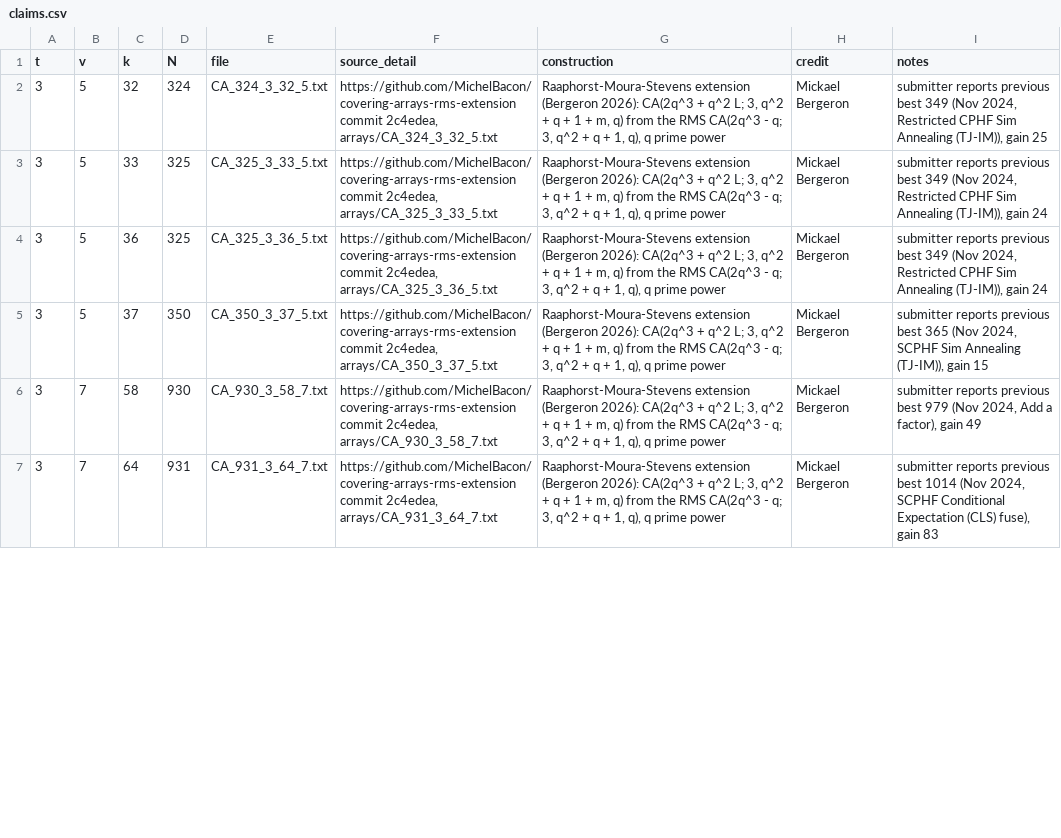
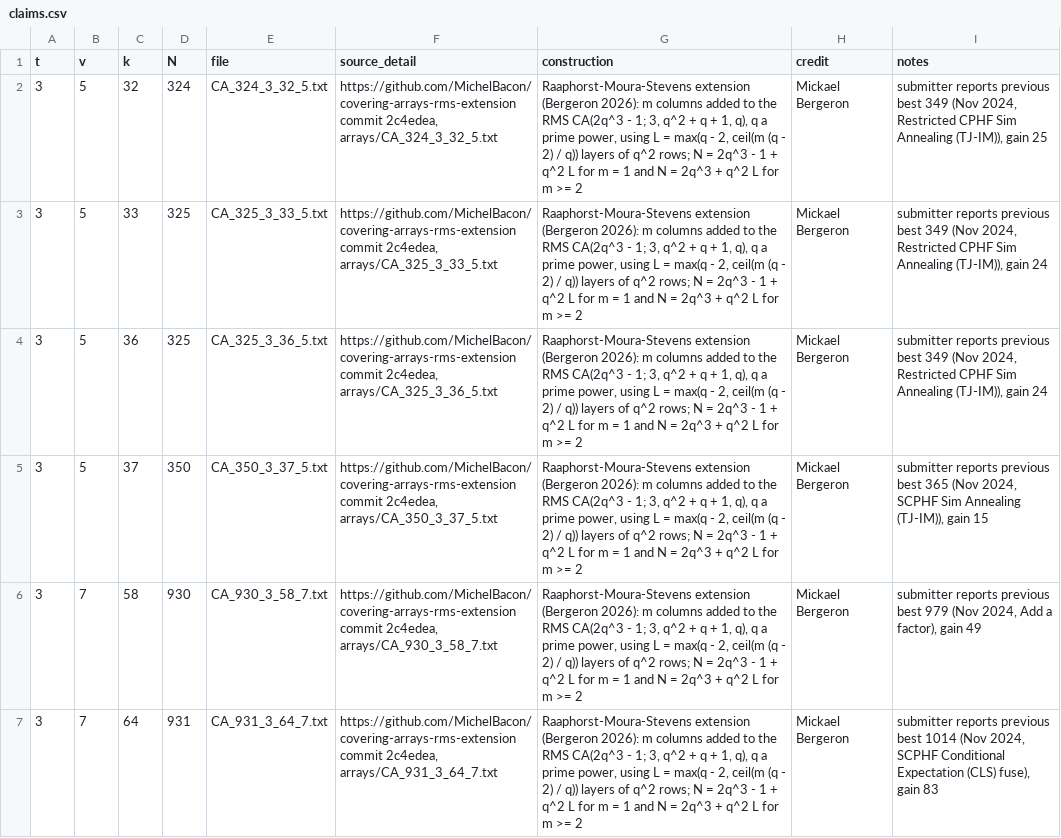
Before and after one commit to RuffledZest/ca-tools, a CSV file: submissions/bergeron-rms-2026-10/claims.csv, drawn as a sheet; only a part is shown; the diff covers the shown part only.

Commit message:
Bergeron construction formula corrected and checked against all 23 arrays

```diff
--- a/submissions/bergeron-rms-2026-10/claims.csv
+++ b/submissions/bergeron-rms-2026-10/claims.csv
@@ -1,7 +1,7 @@
 t,v,k,N,file,source_detail,construction,credit,notes
-3,5,32,324,CA_324_3_32_5.txt,"https://github.com/MichelBacon/covering-arrays-rms-extension commit 2c4edea, arrays/CA_324_3_32_5.txt","Raaphorst-Moura-Stevens extension (Bergeron 2026): CA(2q^3 + q^2 L; 3, q^2 + q + 1 + m, q) from the RMS CA(2q^3 - q; 3, q^2 + q + 1, q), q prime power",Mickael Bergeron,"submitter reports previous best 349 (Nov 2024, Restricted CPHF Sim Annealing (TJ-IM)), gain 25"
-3,5,33,325,CA_325_3_33_5.txt,"https://github.com/MichelBacon/covering-arrays-rms-extension commit 2c4edea, arrays/CA_325_3_33_5.txt","Raaphorst-Moura-Stevens extension (Bergeron 2026): CA(2q^3 + q^2 L; 3, q^2 + q + 1 + m, q) from the RMS CA(2q^3 - q; 3, q^2 + q + 1, q), q prime power",Mickael Bergeron,"submitter reports previous best 349 (Nov 2024, Restricted CPHF Sim Annealing (TJ-IM)), gain 24"
-3,5,36,325,CA_325_3_36_5.txt,"https://github.com/MichelBacon/covering-arrays-rms-extension commit 2c4edea, arrays/CA_325_3_36_5.txt","Raaphorst-Moura-Stevens extension (Bergeron 2026): CA(2q^3 + q^2 L; 3, q^2 + q + 1 + m, q) from the RMS CA(2q^3 - q; 3, q^2 + q + 1, q), q prime power",Mickael Bergeron,"submitter reports previous best 349 (Nov 2024, Restricted CPHF Sim Annealing (TJ-IM)), gain 24"
-3,5,37,350,CA_350_3_37_5.txt,"https://github.com/MichelBacon/covering-arrays-rms-extension commit 2c4edea, arrays/CA_350_3_37_5.txt","Raaphorst-Moura-Stevens extension (Bergeron 2026): CA(2q^3 + q^2 L; 3, q^2 + q + 1 + m, q) from the RMS CA(2q^3 - q; 3, q^2 + q + 1, q), q prime power",Mickael Bergeron,"submitter reports previous best 365 (Nov 2024, SCPHF Sim Annealing (TJ-IM)), gain 15"
-3,7,58,930,CA_930_3_58_7.txt,"https://github.com/MichelBacon/covering-arrays-rms-extension commit 2c4edea, arrays/CA_930_3_58_7.txt","Raaphorst-Moura-Stevens extension (Bergeron 2026): CA(2q^3 + q^2 L; 3, q^2 + q + 1 + m, q) from the RMS CA(2q^3 - q; 3, q^2 + q + 1, q), q prime power",Mickael Bergeron,"submitter reports previous best 979 (Nov 2024, Add a factor), gain 49"
-3,7,64,931,CA_931_3_64_7.txt,"https://github.com/MichelBacon/covering-arrays-rms-extension commit 2c4edea, arrays/CA_931_3_64_7.txt","Raaphorst-Moura-Stevens extension (Bergeron 2026): CA(2q^3 + q^2 L; 3, q^2 + q + 1 + m, q) from the RMS CA(2q^3 - q; 3, q^2 + q + 1, q), q prime power",Mickael Bergeron,"submitter reports previous best 1014 (Nov 2024, SCPHF Conditional Expectation (CLS) fuse), gain 83"
+3,5,32,324,CA_324_3_32_5.txt,"https://github.com/MichelBacon/covering-arrays-rms-extension commit 2c4edea, arrays/CA_324_3_32_5.txt","Raaphorst-Moura-Stevens extension (Bergeron 2026): m columns added to the RMS CA(2q^3 - 1; 3, q^2 + q + 1, q), q a prime power, using L = max(q - 2, ceil(m (q - 2) / q)) layers of q^2 rows; N = 2q^3 - 1 + q^2 L for m = 1 and N = 2q^3 + q^2 L for m >= 2",Mickael Bergeron,"submitter reports previous best 349 (Nov 2024, Restricted CPHF Sim Annealing (TJ-IM)), gain 25"
+3,5,33,325,CA_325_3_33_5.txt,"https://github.com/MichelBacon/covering-arrays-rms-extension commit 2c4edea, arrays/CA_325_3_33_5.txt","Raaphorst-Moura-Stevens extension (Bergeron 2026): m columns added to the RMS CA(2q^3 - 1; 3, q^2 + q + 1, q), q a prime power, using L = max(q - 2, ceil(m (q - 2) / q)) layers of q^2 rows; N = 2q^3 - 1 + q^2 L for m = 1 and N = 2q^3 + q^2 L for m >= 2",Mickael Bergeron,"submitter reports previous best 349 (Nov 2024, Restricted CPHF Sim Annealing (TJ-IM)), gain 24"
+3,5,36,325,CA_325_3_36_5.txt,"https://github.com/MichelBacon/covering-arrays-rms-extension commit 2c4edea, arrays/CA_325_3_36_5.txt","Raaphorst-Moura-Stevens extension (Bergeron 2026): m columns added to the RMS CA(2q^3 - 1; 3, q^2 + q + 1, q), q a prime power, using L = max(q - 2, ceil(m (q - 2) / q)) layers of q^2 rows; N = 2q^3 - 1 + q^2 L for m = 1 and N = 2q^3 + q^2 L for m >= 2",Mickael Bergeron,"submitter reports previous best 349 (Nov 2024, Restricted CPHF Sim Annealing (TJ-IM)), gain 24"
+3,5,37,350,CA_350_3_37_5.txt,"https://github.com/MichelBacon/covering-arrays-rms-extension commit 2c4edea, arrays/CA_350_3_37_5.txt","Raaphorst-Moura-Stevens extension (Bergeron 2026): m columns added to the RMS CA(2q^3 - 1; 3, q^2 + q + 1, q), q a prime power, using L = max(q - 2, ceil(m (q - 2) / q)) layers of q^2 rows; N = 2q^3 - 1 + q^2 L for m = 1 and N = 2q^3 + q^2 L for m >= 2",Mickael Bergeron,"submitter reports previous best 365 (Nov 2024, SCPHF Sim Annealing (TJ-IM)), gain 15"
+3,7,58,930,CA_930_3_58_7.txt,"https://github.com/MichelBacon/covering-arrays-rms-extension commit 2c4edea, arrays/CA_930_3_58_7.txt","Raaphorst-Moura-Stevens extension (Bergeron 2026): m columns added to the RMS CA(2q^3 - 1; 3, q^2 + q + 1, q), q a prime power, using L = max(q - 2, ceil(m (q - 2) / q)) layers of q^2 rows; N = 2q^3 - 1 + q^2 L for m = 1 and N = 2q^3 + q^2 L for m >= 2",Mickael Bergeron,"submitter reports previous best 979 (Nov 2024, Add a factor), gain 49"
+3,7,64,931,CA_931_3_64_7.txt,"https://github.com/MichelBacon/covering-arrays-rms-extension commit 2c4edea, arrays/CA_931_3_64_7.txt","Raaphorst-Moura-Stevens extension (Bergeron 2026): m columns added to the RMS CA(2q^3 - 1; 3, q^2 + q + 1, q), q a prime power, using L = max(q - 2, ceil(m (q - 2) / q)) layers of q^2 rows; N = 2q^3 - 1 + q^2 L for m = 1 and N = 2q^3 + q^2 L for m >= 2",Mickael Bergeron,"submitter reports previous best 1014 (Nov 2024, SCPHF Conditional Expectation (CLS) fuse), gain 83"
```
Also changed, not shown: 17 edited cells elsewhere in this file, 3 other files.
